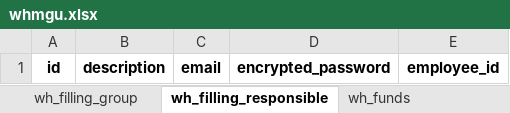
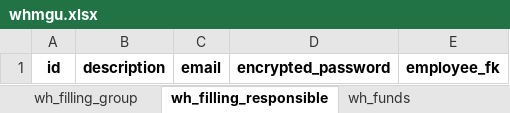
Before and after one commit to VGoudkov/workhours, an Excel workbook: sql/whmgu.xlsx, sheet wh_filling_responsible, drawn as a sheet; values as stored, in another font and other column widths than the file's, no borders; the diff names each change by its address in the sheet, - before the commit and + after, or states it on an @@ line.

```diff
--- a/sql/whmgu.xlsx (sheet wh_filling_responsible)
+++ b/sql/whmgu.xlsx (sheet wh_filling_responsible)
-E1: employee_id
+E1: employee_fk
```
Also changed, not shown: sheet wh_position, sheet wh_division, other sheet tabs, 7 other files.
